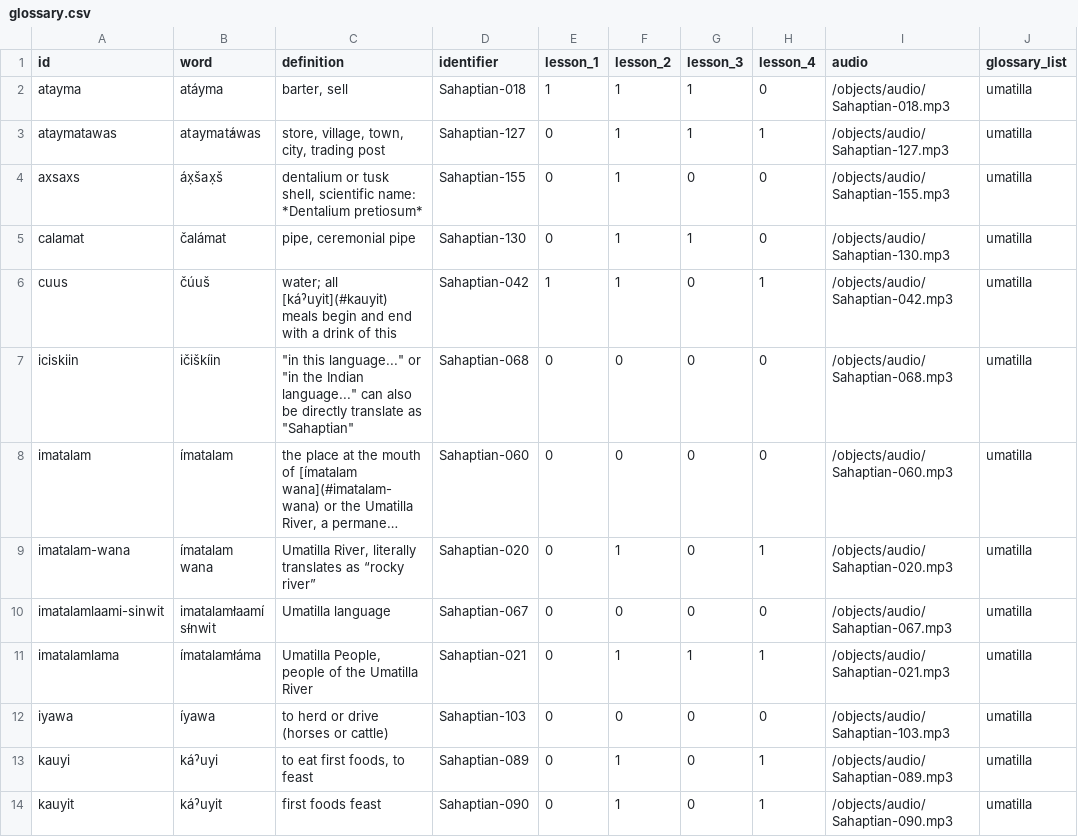
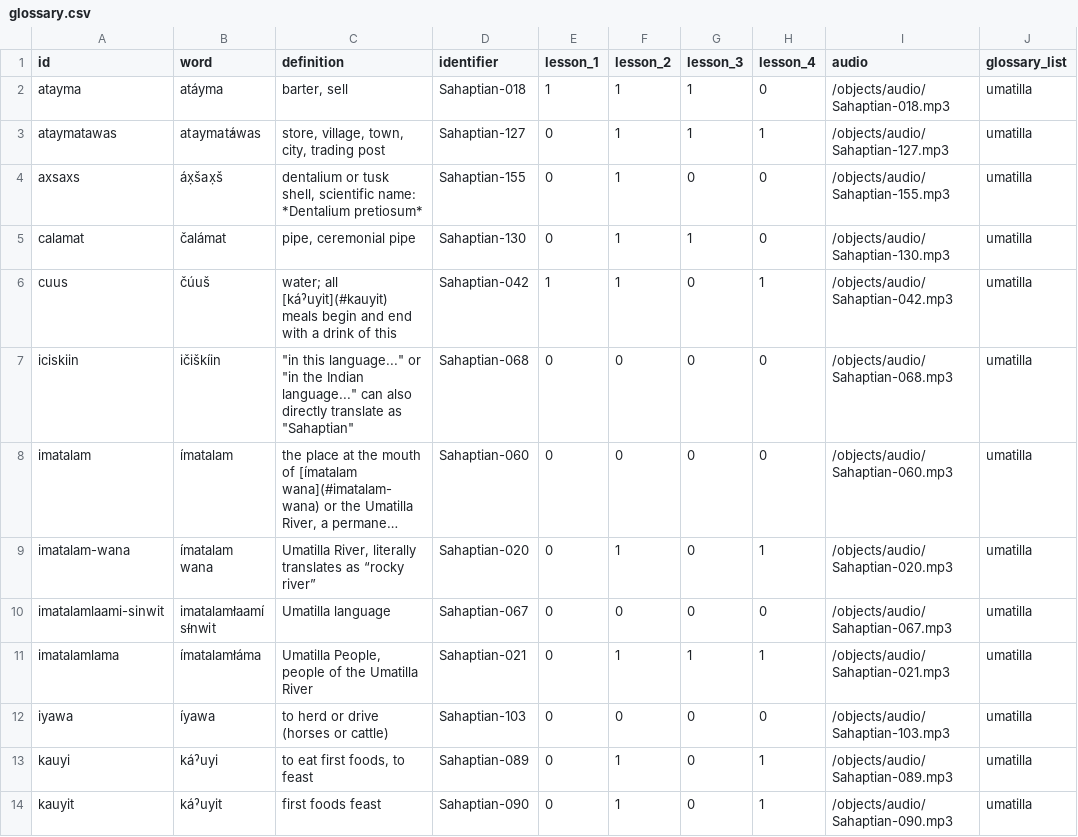
Before and after one commit to echoes-past/echoes-past.github.io, a CSV file: _data/glossary.csv, drawn as a sheet; only a part is shown; long unchanged cells end in …; the diff names each change by its address in the sheet, - before the commit and + after, or states it on an @@ line.

Commit message:
Update glossary.csv

```diff
--- a/_data/glossary.csv
+++ b/_data/glossary.csv
-C7 (definition): …can also be directly translate…
+C7 (definition): …can also directly translate…
```
